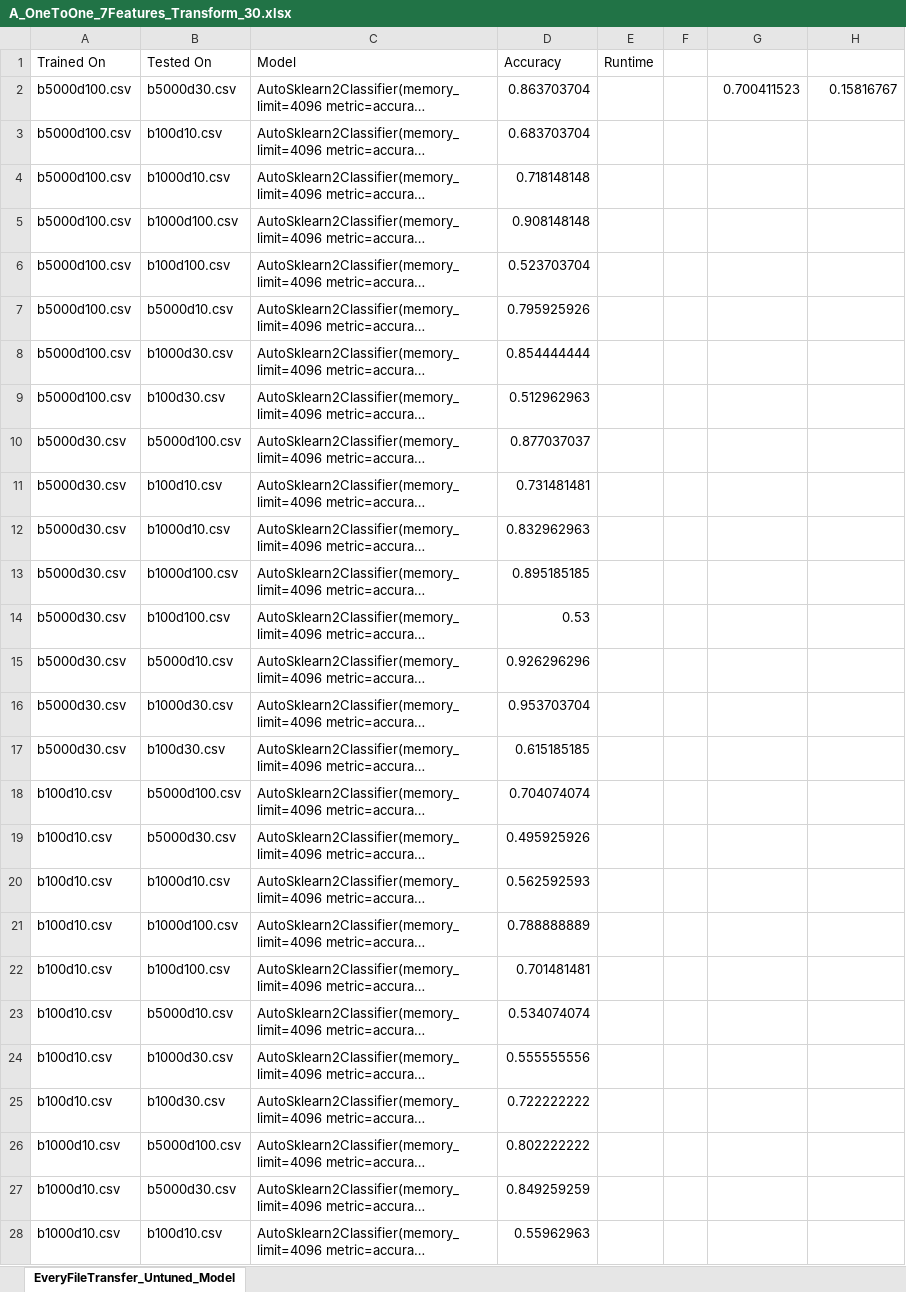
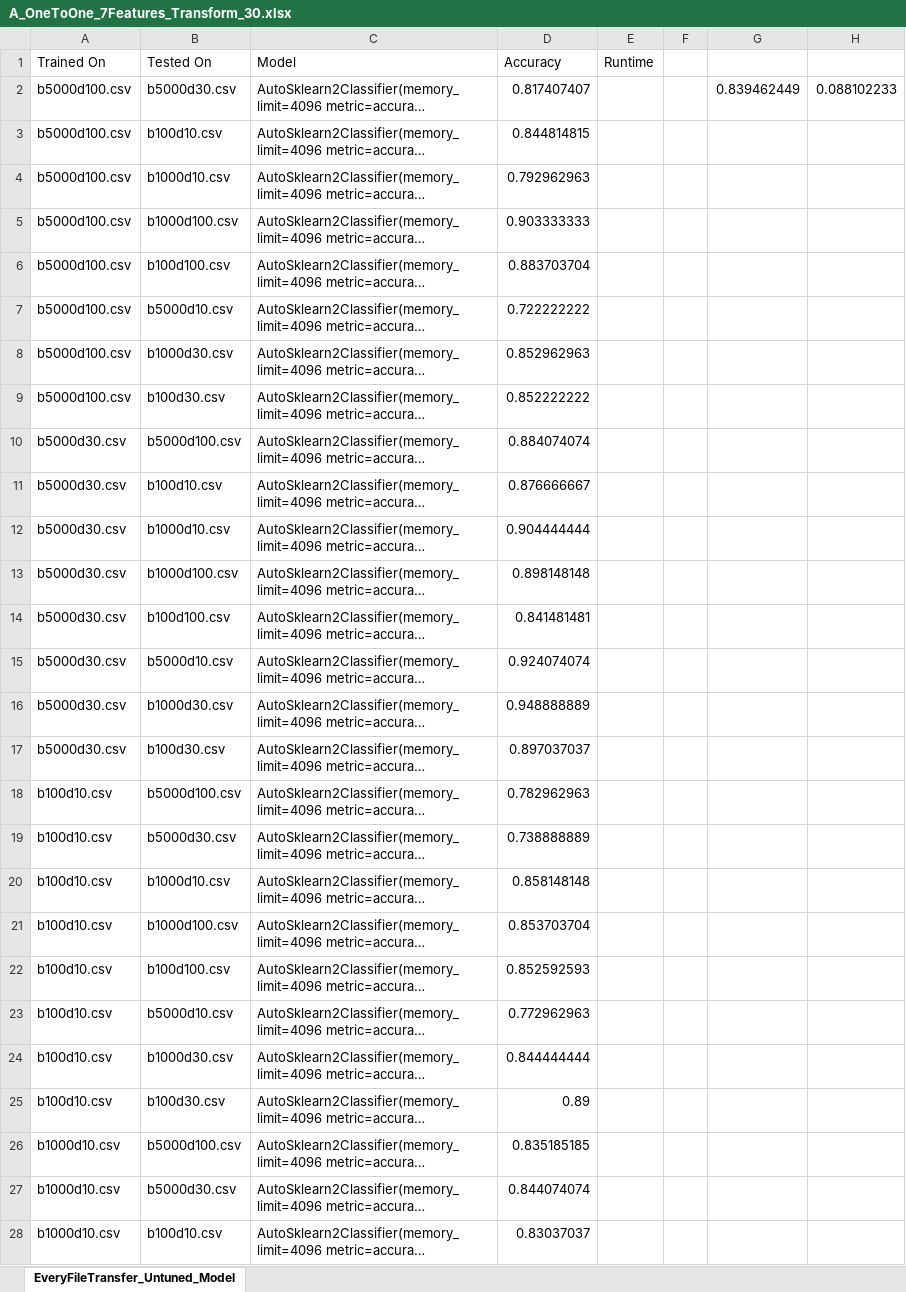
Before and after one commit to nalvarez508/cs791, an Excel workbook: AutoML CV/Transfer - OneToOne - AutoML (askl2) Processed - Transform/Transform/A_OneToOne_7Features_Transform_30.xlsx, sheet EveryFileTransfer_Untuned_Model, drawn as a sheet; only a part is shown; long unchanged cells end in …; values as stored, in another font and other column widths than the file's, no borders; the diff covers the shown part only; the diff names each change by its address in the sheet, - before the commit and + after, or states it on an @@ line.

Commit message:
data

```diff
--- a/AutoML CV/Transfer - OneToOne - AutoML (askl2) Processed - Transform/Transform/A_OneToOne_7Features_Transform_30.xlsx (sheet EveryFileTransfer_Untuned_Model)
+++ b/AutoML CV/Transfer - OneToOne - AutoML (askl2) Processed - Transform/Transform/A_OneToOne_7Features_Transform_30.xlsx (sheet EveryFileTransfer_Untuned_Model)
-D2 (Accuracy): 0.863703704
+D2 (Accuracy): 0.817407407
-G2: 0.700411523
+G2: 0.839462449
-H2: 0.15816767
+H2: 0.088102233
-D3 (Accuracy): 0.683703704
+D3 (Accuracy): 0.844814815
-D4 (Accuracy): 0.718148148
+D4 (Accuracy): 0.792962963
-D5 (Accuracy): 0.908148148
+D5 (Accuracy): 0.903333333
-D6 (Accuracy): 0.523703704
+D6 (Accuracy): 0.883703704
-D7 (Accuracy): 0.795925926
+D7 (Accuracy): 0.722222222
-D8 (Accuracy): 0.854444444
+D8 (Accuracy): 0.852962963
-D9 (Accuracy): 0.512962963
+D9 (Accuracy): 0.852222222
-D10 (Accuracy): 0.877037037
+D10 (Accuracy): 0.884074074
-D11 (Accuracy): 0.731481481
+D11 (Accuracy): 0.876666667
-D12 (Accuracy): 0.832962963
+D12 (Accuracy): 0.904444444
-D13 (Accuracy): 0.895185185
+D13 (Accuracy): 0.898148148
-D14 (Accuracy): 0.53
+D14 (Accuracy): 0.841481481
-D15 (Accuracy): 0.926296296
+D15 (Accuracy): 0.924074074
-D16 (Accuracy): 0.953703704
+D16 (Accuracy): 0.948888889
-D17 (Accuracy): 0.615185185
+D17 (Accuracy): 0.897037037
-D18 (Accuracy): 0.704074074
+D18 (Accuracy): 0.782962963
-D19 (Accuracy): 0.495925926
+D19 (Accuracy): 0.738888889
-D20 (Accuracy): 0.562592593
+D20 (Accuracy): 0.858148148
-D21 (Accuracy): 0.788888889
+D21 (Accuracy): 0.853703704
-D22 (Accuracy): 0.701481481
+D22 (Accuracy): 0.852592593
-D23 (Accuracy): 0.534074074
+D23 (Accuracy): 0.772962963
-D24 (Accuracy): 0.555555556
+D24 (Accuracy): 0.844444444
-D25 (Accuracy): 0.722222222
+D25 (Accuracy): 0.89
-D26 (Accuracy): 0.802222222
+D26 (Accuracy): 0.835185185
-D27 (Accuracy): 0.849259259
+D27 (Accuracy): 0.844074074
-D28 (Accuracy): 0.55962963
+D28 (Accuracy): 0.83037037
```
Also changed, not shown: 117 edited cells elsewhere in this sheet, AutoML CV/Transfer - OneToOne - AutoML (askl2) Processed - Transform/No Transform/A_OneToOne_7Features_NoTransform_30.xlsx, AutoML CV/Transfer - OneToOne - AutoML (askl2) Processed/A_OneToOne_AllFeatures_30.xlsx, 16 other files.
